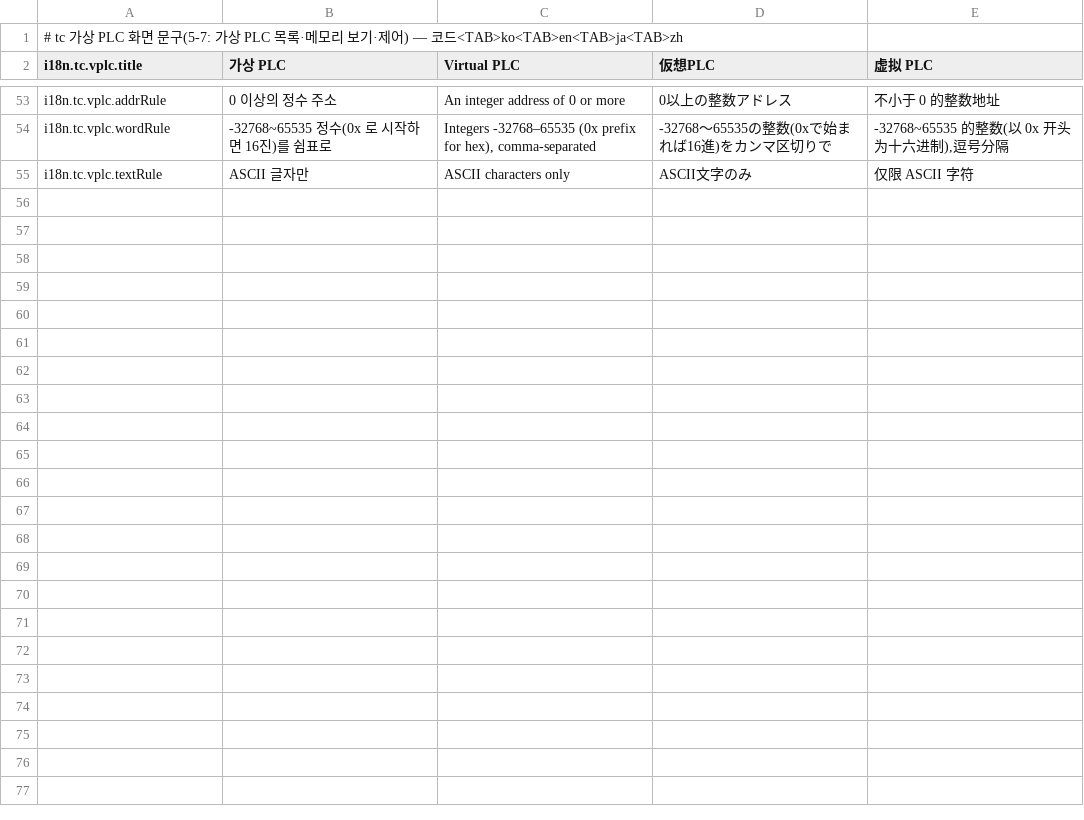
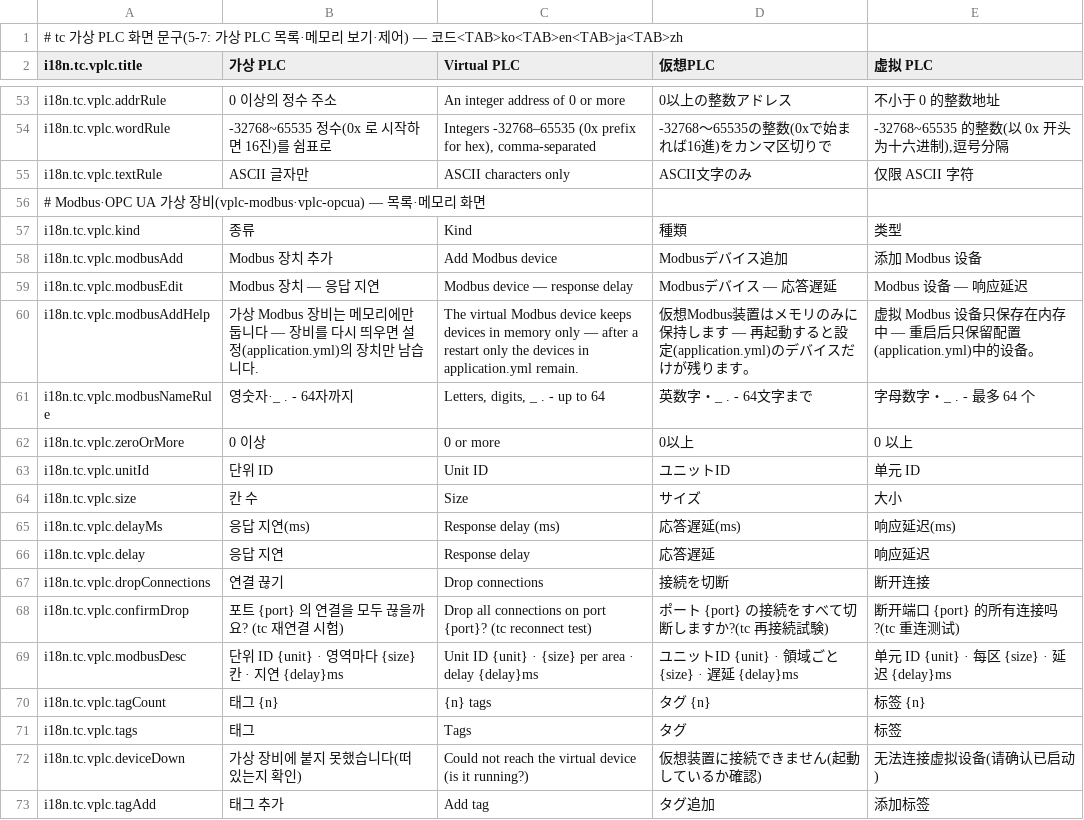
Before and after one commit to lucky-sugar-park/tc-dev, a TSV file: wow-tc-backend/tc/src/main/resources/ui-seed/i18n/35-tc-vplc.tsv, drawn as a sheet; only a part is shown, gaps mark what is left out; the diff covers the shown part only.

```diff
--- a/wow-tc-backend/tc/src/main/resources/ui-seed/i18n/35-tc-vplc.tsv
+++ b/wow-tc-backend/tc/src/main/resources/ui-seed/i18n/35-tc-vplc.tsv
@@ -55 +55,19 @@ i18n.tc.vplc.wordRule	-32768~65535 정수(0x 로 시작하면 16진)를 쉼표
 i18n.tc.vplc.textRule	ASCII 글자만	ASCII characters only	ASCII文字のみ	仅限 ASCII 字符
+# Modbus·OPC UA 가상 장비(vplc-modbus·vplc-opcua) — 목록·메모리 화면
+i18n.tc.vplc.kind	종류	Kind	種類	类型
+i18n.tc.vplc.modbusAdd	Modbus 장치 추가	Add Modbus device	Modbusデバイス追加	添加 Modbus 设备
+i18n.tc.vplc.modbusEdit	Modbus 장치 — 응답 지연	Modbus device — response delay	Modbusデバイス — 応答遅延	Modbus 设备 — 响应延迟
+i18n.tc.vplc.modbusAddHelp	가상 Modbus 장비는 메모리에만 둡니다 — 장비를 다시 띄우면 설정(application.yml)의 장치만 남습니다.	The virtual Modbus device keeps devices in memory only — after a restart only the devices in application.yml remain.	仮想Modbus装置はメモリのみに保持します — 再起動すると設定(application.yml)のデバイスだけが残ります。	虚拟 Modbus 设备只保存在内存中 — 重启后只保留配置(application.yml)中的设备。
+i18n.tc.vplc.modbusNameRule	영숫자·_ . - 64자까지	Letters, digits, _ . - up to 64	英数字・_ . - 64文字まで	字母数字・_ . - 最多 64 个
+i18n.tc.vplc.zeroOrMore	0 이상	0 or more	0以上	0 以上
+i18n.tc.vplc.unitId	단위 ID	Unit ID	ユニットID	单元 ID
+i18n.tc.vplc.size	칸 수	Size	サイズ	大小
+i18n.tc.vplc.delayMs	응답 지연(ms)	Response delay (ms)	応答遅延(ms)	响应延迟(ms)
+i18n.tc.vplc.delay	응답 지연	Response delay	応答遅延	响应延迟
+i18n.tc.vplc.dropConnections	연결 끊기	Drop connections	接続を切断	断开连接
+i18n.tc.vplc.confirmDrop	포트 {port} 의 연결을 모두 끊을까요? (tc 재연결 시험)	Drop all connections on port {port}? (tc reconnect test)	ポート {port} の接続をすべて切断しますか?(tc 再接続試験)	断开端口 {port} 的所有连接吗?(tc 重连测试)
+i18n.tc.vplc.modbusDesc	단위 ID {unit} · 영역마다 {size}칸 · 지연 {delay}ms	Unit ID {unit} · {size} per area · delay {delay}ms	ユニットID {unit} · 領域ごと {size} · 遅延 {delay}ms	单元 ID {unit} · 每区 {size} · 延迟 {delay}ms
+i18n.tc.vplc.tagCount	태그 {n}	{n} tags	タグ {n}	标签 {n}
+i18n.tc.vplc.tags	태그	Tags	タグ	标签
+i18n.tc.vplc.deviceDown	가상 장비에 붙지 못했습니다(떠 있는지 확인)	Could not reach the virtual device (is it running?)	仮想装置に接続できません(起動しているか確認)	无法连接虚拟设备(请确认已启动)
+i18n.tc.vplc.tagAdd	태그 추가	Add tag	タグ追加	添加标签
```
Also changed, not shown: 14 added rows elsewhere in this file, 23 other files.
